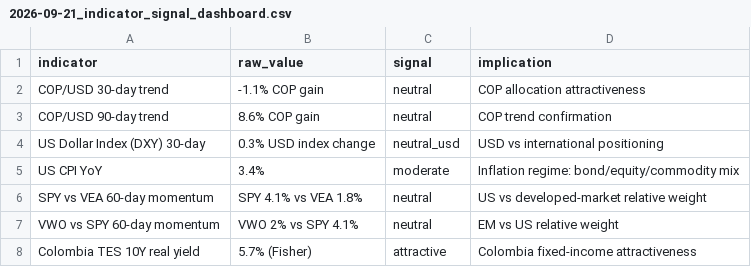
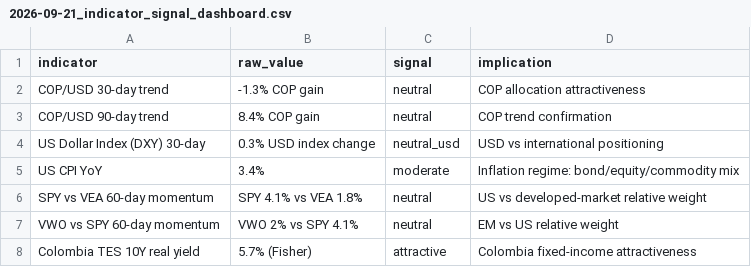
Before and after one commit to kwestrick/Global-Investment-Advisor, a CSV file: outputs/tables/2026-09-21_indicator_signal_dashboard.csv, drawn as a sheet.

```diff
--- a/outputs/tables/2026-09-21_indicator_signal_dashboard.csv
+++ b/outputs/tables/2026-09-21_indicator_signal_dashboard.csv
@@ -1,4 +1,4 @@
 indicator,raw_value,signal,implication
-COP/USD 30-day trend,-1.1% COP gain,neutral,COP allocation attractiveness
-COP/USD 90-day trend,8.6% COP gain,neutral,COP trend confirmation
+COP/USD 30-day trend,-1.3% COP gain,neutral,COP allocation attractiveness
+COP/USD 90-day trend,8.4% COP gain,neutral,COP trend confirmation
 US Dollar Index (DXY) 30-day,0.3% USD index change,neutral_usd,USD vs international positioning
```
Also changed, not shown: outputs/tables/2026-09-21_cop_vehicle_ranking.csv, outputs/tables/2026-09-21_ranked_allocation_recommendation.csv, 26 other files.
